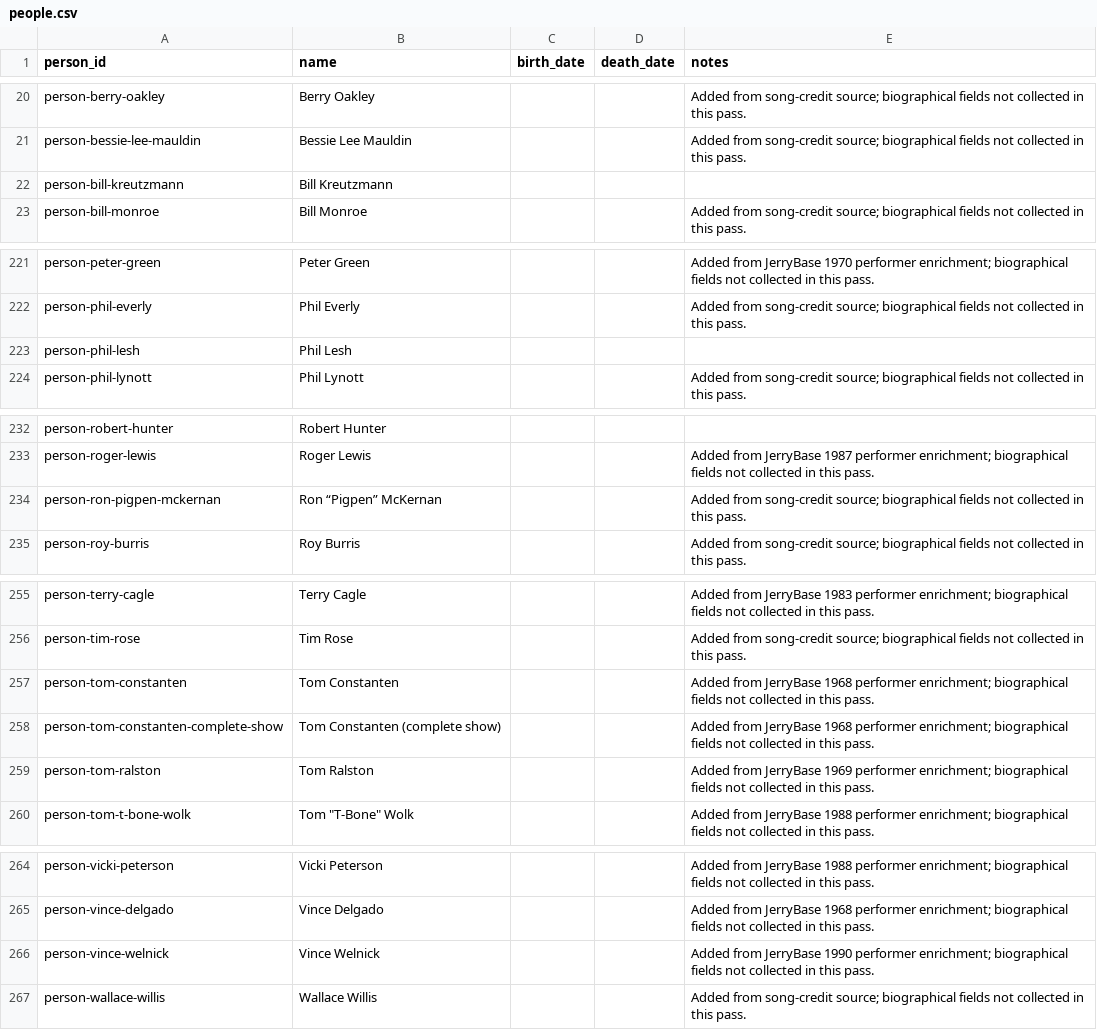
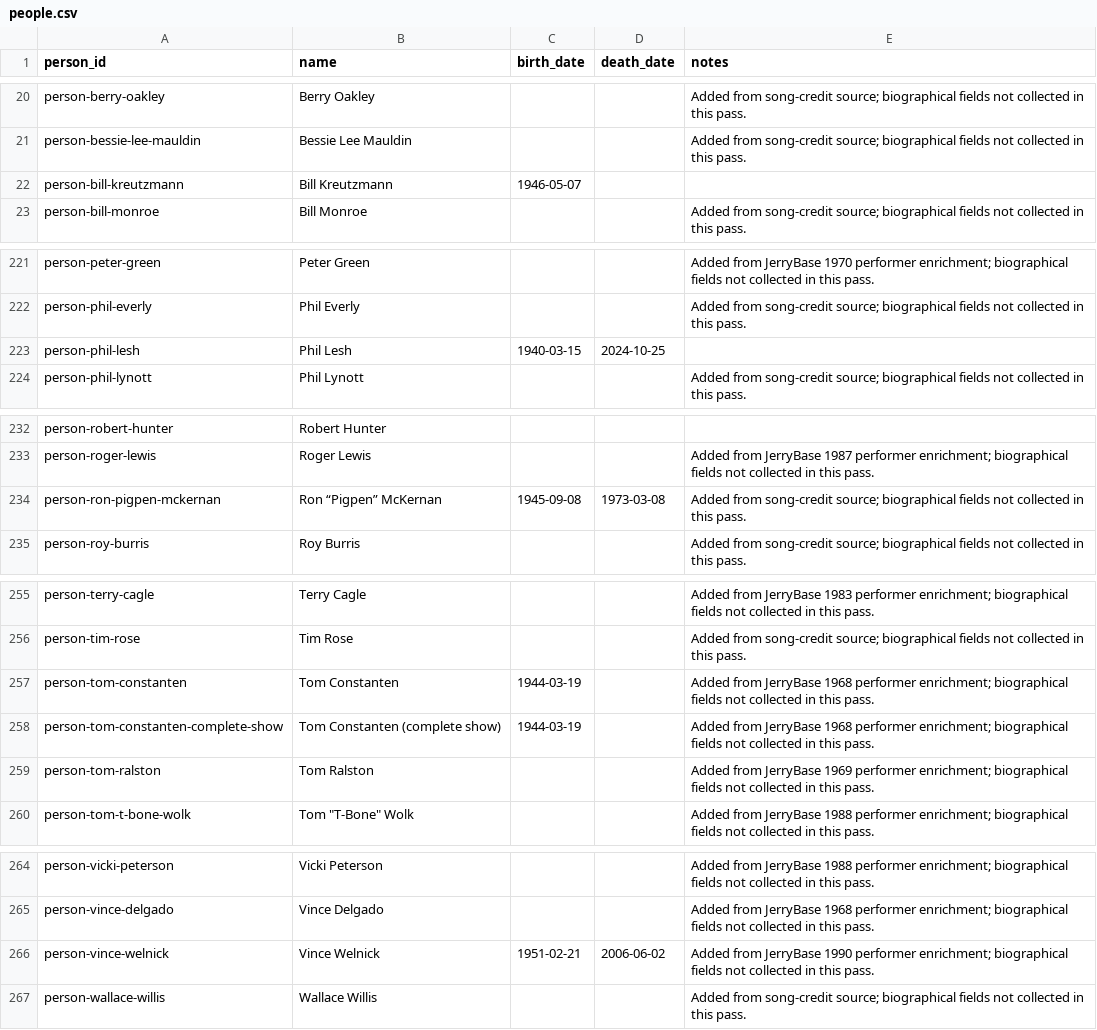
Before and after one commit to markdavenport328/deadbot, a CSV file: data/canonical/people.csv, drawn as a sheet; only a part is shown, gaps mark what is left out; the diff covers the shown part only.

```diff
--- a/data/canonical/people.csv
+++ b/data/canonical/people.csv
@@ -21,3 +21,3 @@ person-berry-oakley,Berry Oakley,,,Added from song-credit source; biographical f
 person-bessie-lee-mauldin,Bessie Lee Mauldin,,,Added from song-credit source; biographical fields not collected in this pass.
-person-bill-kreutzmann,Bill Kreutzmann,,,
+person-bill-kreutzmann,Bill Kreutzmann,1946-05-07,,
 person-bill-monroe,Bill Monroe,,,Added from song-credit source; biographical fields not collected in this pass.
@@ -222,3 +222,3 @@ person-peter-green,Peter Green,,,Added from JerryBase 1970 performer enrichment;
 person-phil-everly,Phil Everly,,,Added from song-credit source; biographical fields not collected in this pass.
-person-phil-lesh,Phil Lesh,,,
+person-phil-lesh,Phil Lesh,1940-03-15,2024-10-25,
 person-phil-lynott,Phil Lynott,,,Added from song-credit source; biographical fields not collected in this pass.
@@ -233,3 +233,3 @@ person-robert-hunter,Robert Hunter,,,
 person-roger-lewis,Roger Lewis,,,Added from JerryBase 1987 performer enrichment; biographical fields not collected in this pass.
-person-ron-pigpen-mckernan,Ron “Pigpen” McKernan,,,Added from song-credit source; biographical fields not collected in this pass.
+person-ron-pigpen-mckernan,Ron “Pigpen” McKernan,1945-09-08,1973-03-08,Added from song-credit source; biographical fields not collected in this pass.
 person-roy-burris,Roy Burris,,,Added from song-credit source; biographical fields not collected in this pass.
@@ -256,4 +256,4 @@ person-terry-cagle,Terry Cagle,,,Added from JerryBase 1983 performer enrichment;
 person-tim-rose,Tim Rose,,,Added from song-credit source; biographical fields not collected in this pass.
-person-tom-constanten,Tom Constanten,,,Added from JerryBase 1968 performer enrichment; biographical fields not collected in this pass.
-person-tom-constanten-complete-show,Tom Constanten (complete show),,,Added from JerryBase 1968 performer enrichment; biographical fields not collected in this pass.
+person-tom-constanten,Tom Constanten,1944-03-19,,Added from JerryBase 1968 performer enrichment; biographical fields not collected in this pass.
+person-tom-constanten-complete-show,Tom Constanten (complete show),1944-03-19,,Added from JerryBase 1968 performer enrichment; biographical fields not collected in this pass.
 person-tom-ralston,Tom Ralston,,,Added from JerryBase 1969 performer enrichment; biographical fields not collected in this pass.
@@ -265,3 +265,3 @@ person-vicki-peterson,Vicki Peterson,,,Added from JerryBase 1988 performer enric
 person-vince-delgado,Vince Delgado,,,Added from JerryBase 1968 performer enrichment; biographical fields not collected in this pass.
-person-vince-welnick,Vince Welnick,,,Added from JerryBase 1990 performer enrichment; biographical fields not collected in this pass.
+person-vince-welnick,Vince Welnick,1951-02-21,2006-06-02,Added from JerryBase 1990 performer enrichment; biographical fields not collected in this pass.
 person-wallace-willis,Wallace Willis,,,Added from song-credit source; biographical fields not collected in this pass.
```
Also changed, not shown: 13 edited cells elsewhere in this file, 24 other files.
